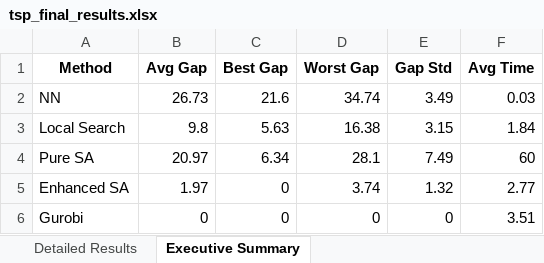
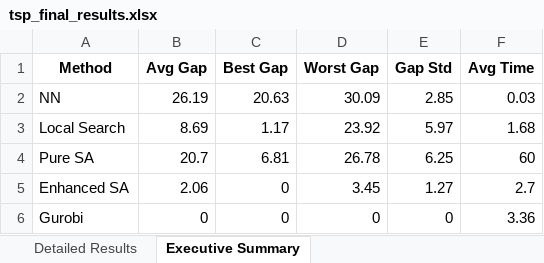
Before and after one commit to Mohammed-Alanazii/CS616_PROJECT, an Excel workbook: results/tsp_final_results.xlsx, sheet Executive Summary, drawn as a sheet; values as stored, in another font and other column widths than the file's, no borders; the diff names each change by its address in the sheet, - before the commit and + after, or states it on an @@ line.

```diff
--- a/results/tsp_final_results.xlsx (sheet Executive Summary)
+++ b/results/tsp_final_results.xlsx (sheet Executive Summary)
-B2 (Avg Gap): 26.73
+B2 (Avg Gap): 26.19
-C2 (Best Gap): 21.6
+C2 (Best Gap): 20.63
-D2 (Worst Gap): 34.74
+D2 (Worst Gap): 30.09
-E2 (Gap Std): 3.49
+E2 (Gap Std): 2.85
-B3 (Avg Gap): 9.8
+B3 (Avg Gap): 8.69
-C3 (Best Gap): 5.63
+C3 (Best Gap): 1.17
-D3 (Worst Gap): 16.38
+D3 (Worst Gap): 23.92
-E3 (Gap Std): 3.15
+E3 (Gap Std): 5.97
-F3 (Avg Time): 1.84
+F3 (Avg Time): 1.68
-B4 (Avg Gap): 20.97
+B4 (Avg Gap): 20.7
-C4 (Best Gap): 6.34
+C4 (Best Gap): 6.81
-D4 (Worst Gap): 28.1
+D4 (Worst Gap): 26.78
-E4 (Gap Std): 7.49
+E4 (Gap Std): 6.25
-B5 (Avg Gap): 1.97
+B5 (Avg Gap): 2.06
-D5 (Worst Gap): 3.74
+D5 (Worst Gap): 3.45
-E5 (Gap Std): 1.32
+E5 (Gap Std): 1.27
-F5 (Avg Time): 2.77
+F5 (Avg Time): 2.7
-F6 (Avg Time): 3.51
+F6 (Avg Time): 3.36
```
Also changed, not shown: sheet Detailed Results, 27 other files.
